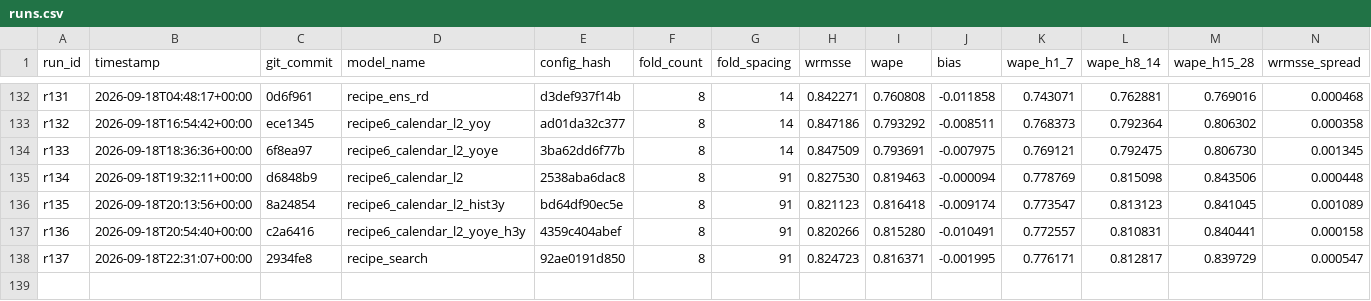
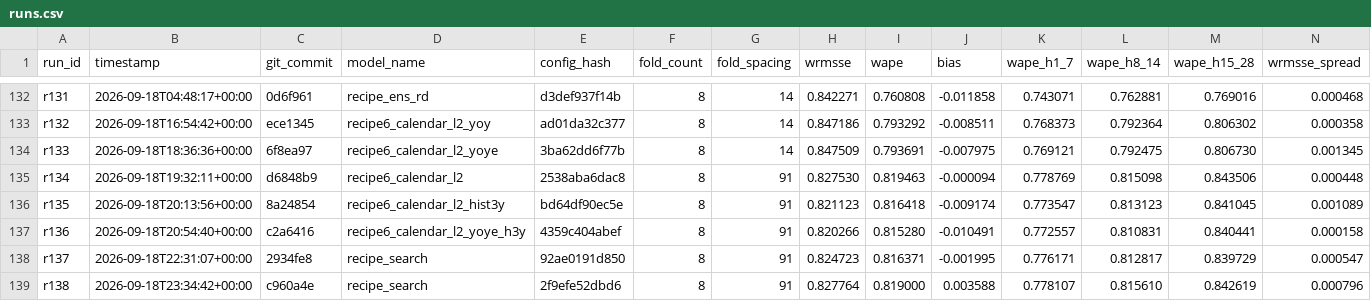
Before and after one commit to rslayer/kepler, a CSV file: runs/runs.csv, drawn as a sheet; only a part is shown, gaps mark what is left out; rows hold the shown columns only; the diff names each change by its address in the sheet, - before the commit and + after, or states it on an @@ line.

```diff
--- a/runs/runs.csv
+++ b/runs/runs.csv
+row 139: r138 | 2026-09-18T23:34:42+00:00 | c960a4e | recipe_search | 2f9efe52dbd6 | 8 | 91 | 0.827764 | 0.819000 | 0.003588 | 0.778107 | 0.815610 | 0.842619 | 0.000796
```
Also changed, not shown: hypotheses/m5_screen/search_ledger.csv, 1 other file.
